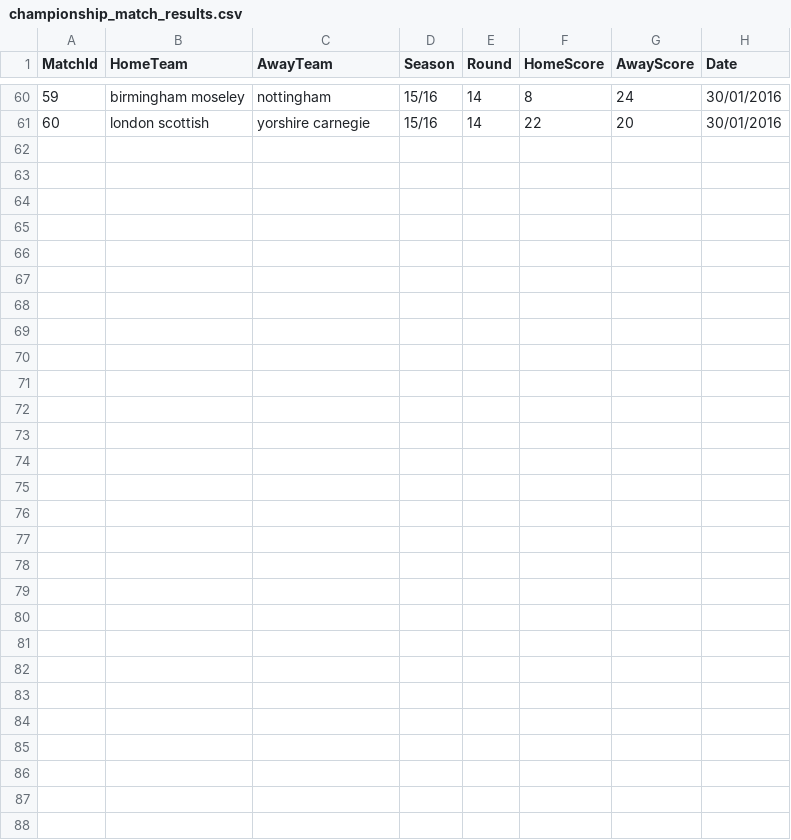
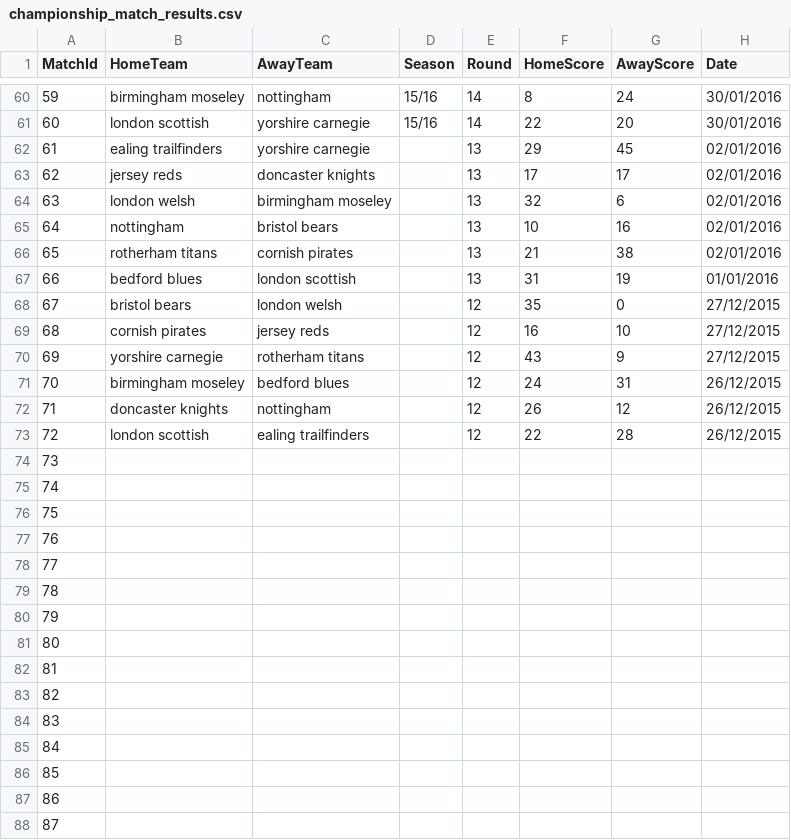
Before and after one commit to CarrotHead1-1/Rugby-Union-Data-Project, a CSV file: datasets/match_results/championship_match_results.csv, drawn as a sheet; only a part is shown, gaps mark what is left out.

Commit message:
Update championship_match_results.csv

```diff
--- a/datasets/match_results/championship_match_results.csv
+++ b/datasets/match_results/championship_match_results.csv
@@ -61 +61,28 @@ MatchId,HomeTeam,AwayTeam,Season,Round,HomeScore,AwayScore,Date
 60,london scottish,yorshire carnegie,15/16,14,22,20,30/01/2016
+61,ealing trailfinders,yorshire carnegie,,13,29,45,02/01/2016
+62,jersey reds,doncaster knights,,13,17,17,02/01/2016
+63,london welsh,birmingham moseley,,13,32,6,02/01/2016
+64,nottingham,bristol bears,,13,10,16,02/01/2016
+65,rotherham titans,cornish pirates,,13,21,38,02/01/2016
+66,bedford blues,london scottish,,13,31,19,01/01/2016
+67,bristol bears,london welsh,,12,35,0,27/12/2015
+68,cornish pirates,jersey reds,,12,16,10,27/12/2015
+69,yorshire carnegie,rotherham titans,,12,43,9,27/12/2015
+70,birmingham moseley,bedford blues,,12,24,31,26/12/2015
+71,doncaster knights,nottingham,,12,26,12,26/12/2015
+72,london scottish,ealing trailfinders,,12,22,28,26/12/2015
+73,,,,,,,
+74,,,,,,,
+75,,,,,,,
+76,,,,,,,
+77,,,,,,,
+78,,,,,,,
+79,,,,,,,
+80,,,,,,,
+81,,,,,,,
+82,,,,,,,
+83,,,,,,,
+84,,,,,,,
+85,,,,,,,
+86,,,,,,,
+87,,,,,,,
```
